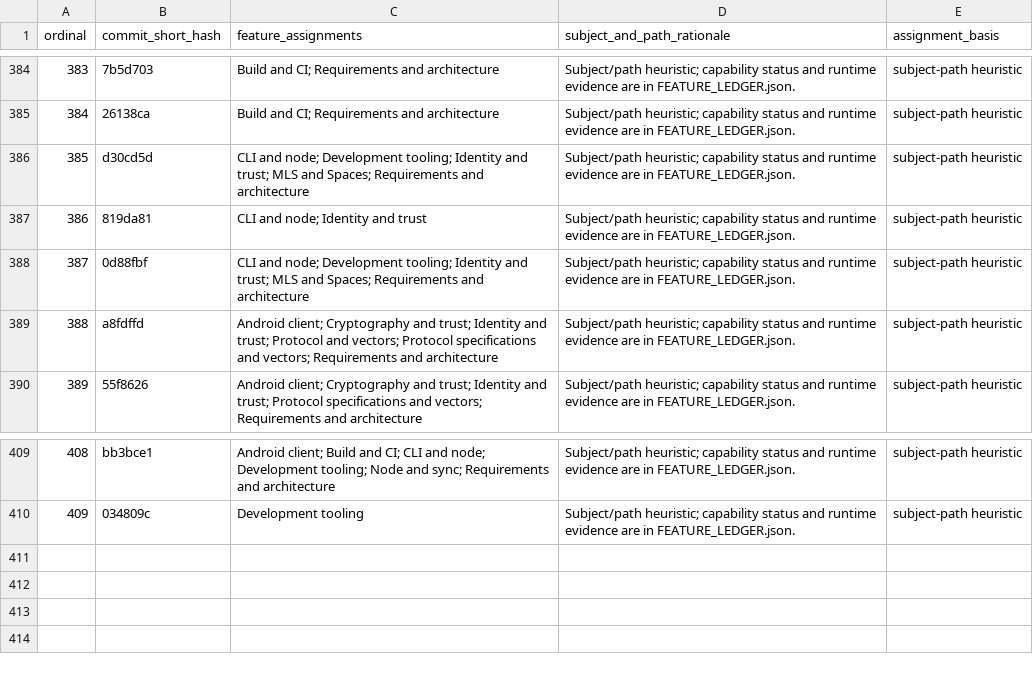
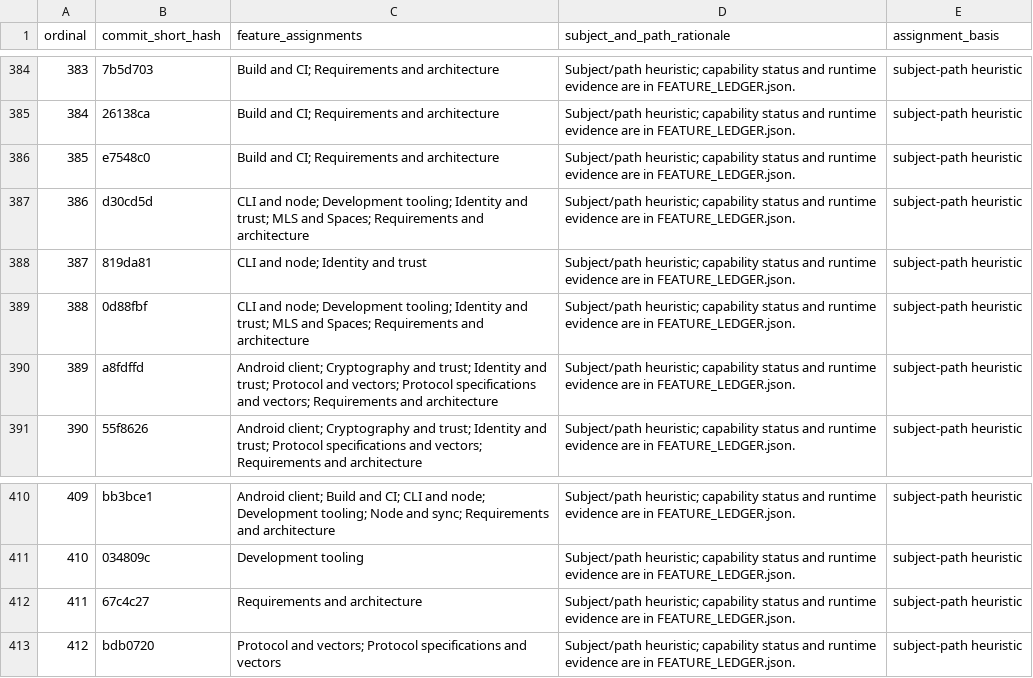
Before and after one commit to Astraive/lattice, a CSV file: docs/quality/COMMIT_FEATURE_MAP.csv, drawn as a sheet; only a part is shown, gaps mark what is left out; addresses are those after the commit; the diff names each change by its address in the sheet, - before the commit and + after, or states it on an @@ line.

```diff
--- a/docs/quality/COMMIT_FEATURE_MAP.csv
+++ b/docs/quality/COMMIT_FEATURE_MAP.csv
+row 386: 385 | e7548c0 | Build and CI; Requirements and architecture | Subject/path heuristic; capability status and runtime evidence are in FEATURE_LEDGER.json. | subject-path heuristic
@@ column A (ordinal) renumbered between rows 387 and 411 @@
+row 412: 411 | 67c4c27 | Requirements and architecture | Subject/path heuristic; capability status and runtime evidence are in FEATURE_LEDGER.json. | subject-path heuristic
+row 413: 412 | bdb0720 | Protocol and vectors; Protocol specifications and vectors | Subject/path heuristic; capability status and runtime evidence are in FEATURE_LEDGER.json. | subject-path heuristic
```
Also changed, not shown: docs/quality/HISTORY_INDEX.csv, 1 other file.
